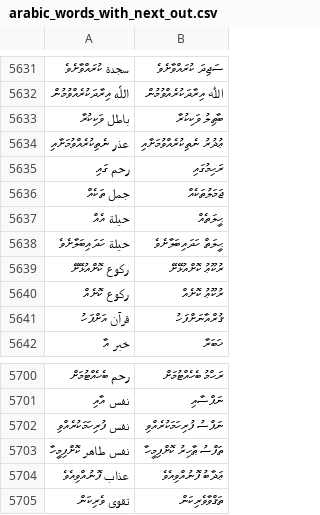
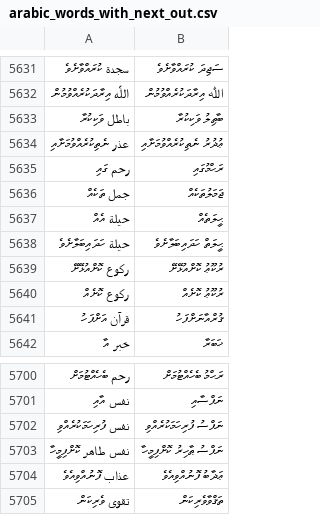
Before and after one commit to kudanai/Quran-Translation, a CSV file: utils/transliteration_test/arabic_words_with_next_out.csv, drawn as a sheet; only a part is shown, gaps mark what is left out; the diff covers the shown part only.

```diff
--- a/utils/transliteration_test/arabic_words_with_next_out.csv
+++ b/utils/transliteration_test/arabic_words_with_next_out.csv
@@ -5634,3 +5634,3 @@
 عذر ނެތިކުރެއްވުމަށާއި,ޢުޛުރު ނެތިކުރެއްވުމަށާއި
-رحم ގައި,ރަޙިމުގައި
+رحم ގައި,ރަޙްމުގައި
 جمل ތަކެއް,ޖަމަލުތަކެއް
@@ -5702,3 +5702,3 @@
 نفس ފުރިހަމަކުރެއްވި,ނަފްސު ފުރިހަމަކުރެއްވި
-نفس طاهر ކޮށްފިމީހާ,ތަފްސު ޠާހިރު ކޮށްފިމީހާ
+نفس طاهر ކޮށްފިމީހާ,ނަފްސު ޠާހިރު ކޮށްފިމީހާ
 عذاب ފޮނުއްވިއެވެ,ޢަޛާބު ފޮނުއްވިއެވެ
```
Also changed, not shown: 5 edited cells elsewhere in this file, 1 other file.
